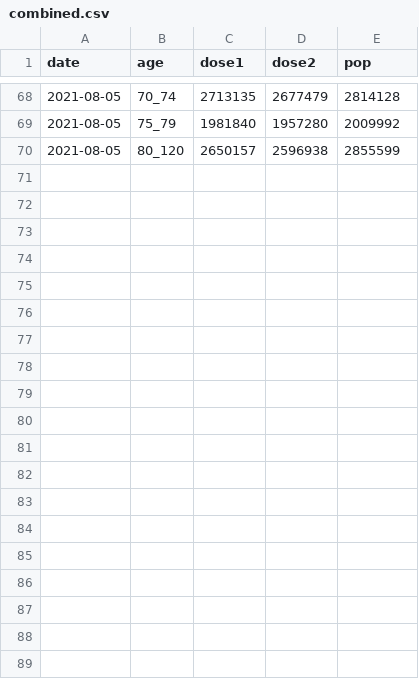
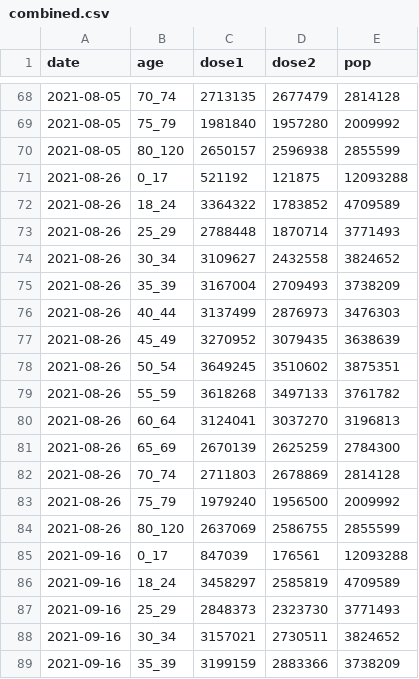
Before and after one commit to flodebarre/covid_vaccination, a CSV file: data/nhs/combined.csv, drawn as a sheet; only a part is shown, gaps mark what is left out; the diff covers the shown part only.

Commit message:
new NHS data

```diff
--- a/data/nhs/combined.csv
+++ b/data/nhs/combined.csv
@@ -70 +70,20 @@ date,age,dose1,dose2,pop
 2021-08-05,80_120,2650157,2596938,2855599
+2021-08-26,0_17,521192,121875,12093288
+2021-08-26,18_24,3364322,1783852,4709589
+2021-08-26,25_29,2788448,1870714,3771493
+2021-08-26,30_34,3109627,2432558,3824652
+2021-08-26,35_39,3167004,2709493,3738209
+2021-08-26,40_44,3137499,2876973,3476303
+2021-08-26,45_49,3270952,3079435,3638639
+2021-08-26,50_54,3649245,3510602,3875351
+2021-08-26,55_59,3618268,3497133,3761782
+2021-08-26,60_64,3124041,3037270,3196813
+2021-08-26,65_69,2670139,2625259,2784300
+2021-08-26,70_74,2711803,2678869,2814128
+2021-08-26,75_79,1979240,1956500,2009992
+2021-08-26,80_120,2637069,2586755,2855599
+2021-09-16,0_17,847039,176561,12093288
+2021-09-16,18_24,3458297,2585819,4709589
+2021-09-16,25_29,2848373,2323730,3771493
+2021-09-16,30_34,3157021,2730511,3824652
+2021-09-16,35_39,3199159,2883366,3738209
```
Also changed, not shown: 9 added rows elsewhere in this file, 3 other files.
